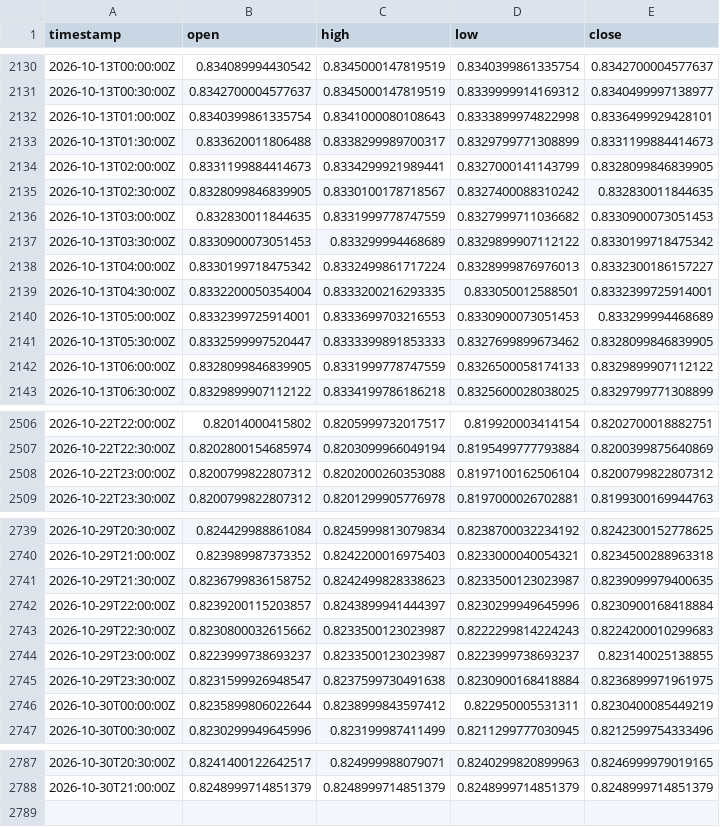
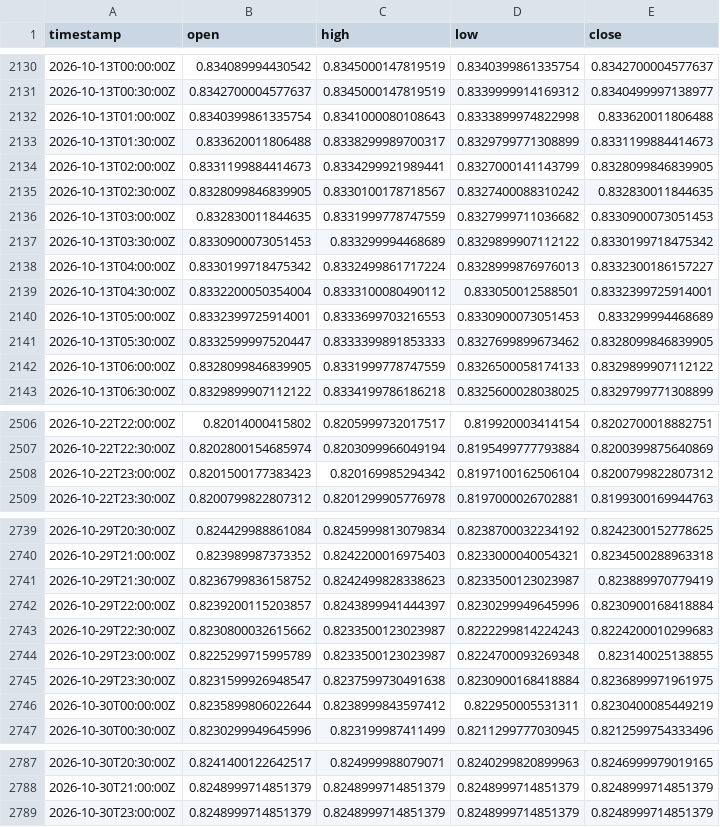
Before and after one commit to robelabraham1219-cmyk/institutional-trading-dashboard, a CSV file: data/USDCHF=X_30m.csv, drawn as a sheet; only a part is shown, gaps mark what is left out; the diff covers the shown part only.

```diff
--- a/data/USDCHF=X_30m.csv
+++ b/data/USDCHF=X_30m.csv
@@ -2131,3 +2131,3 @@ timestamp,open,high,low,close
 2026-10-13T00:30:00Z,0.8342700004577637,0.8345000147819519,0.8339999914169312,0.8340499997138977
-2026-10-13T01:00:00Z,0.8340399861335754,0.8341000080108643,0.8333899974822998,0.8336499929428101
+2026-10-13T01:00:00Z,0.8340399861335754,0.8341000080108643,0.8333899974822998,0.833620011806488
 2026-10-13T01:30:00Z,0.833620011806488,0.8338299989700317,0.8329799771308899,0.8331199884414673
@@ -2138,3 +2138,3 @@ timestamp,open,high,low,close
 2026-10-13T04:00:00Z,0.8330199718475342,0.8332499861717224,0.8328999876976013,0.8332300186157227
-2026-10-13T04:30:00Z,0.8332200050354004,0.8333200216293335,0.833050012588501,0.8332399725914001
+2026-10-13T04:30:00Z,0.8332200050354004,0.8333100080490112,0.833050012588501,0.8332399725914001
 2026-10-13T05:00:00Z,0.8332399725914001,0.8333699703216553,0.8330900073051453,0.833299994468689
@@ -2507,3 +2507,3 @@ timestamp,open,high,low,close
 2026-10-22T22:30:00Z,0.8202800154685974,0.8203099966049194,0.8195499777793884,0.8200399875640869
-2026-10-22T23:00:00Z,0.8200799822807312,0.8202000260353088,0.8197100162506104,0.8200799822807312
+2026-10-22T23:00:00Z,0.8201500177383423,0.820169985294342,0.8197100162506104,0.8200799822807312
 2026-10-22T23:30:00Z,0.8200799822807312,0.8201299905776978,0.8197000026702881,0.8199300169944763
@@ -2740,6 +2740,6 @@ timestamp,open,high,low,close
 2026-10-29T21:00:00Z,0.823989987373352,0.8242200016975403,0.8233000040054321,0.8234500288963318
-2026-10-29T21:30:00Z,0.8236799836158752,0.8242499828338623,0.8233500123023987,0.8239099979400635
+2026-10-29T21:30:00Z,0.8236799836158752,0.8242499828338623,0.8233500123023987,0.823889970779419
 2026-10-29T22:00:00Z,0.8239200115203857,0.8243899941444397,0.8230299949645996,0.8230900168418884
 2026-10-29T22:30:00Z,0.8230800032615662,0.8233500123023987,0.8222299814224243,0.8224200010299683
-2026-10-29T23:00:00Z,0.8223999738693237,0.8233500123023987,0.8223999738693237,0.823140025138855
+2026-10-29T23:00:00Z,0.8225299715995789,0.8233500123023987,0.8224700093269348,0.823140025138855
 2026-10-29T23:30:00Z,0.8231599926948547,0.8237599730491638,0.8230900168418884,0.8236899971961975
@@ -2788 +2788,2 @@ timestamp,open,high,low,close
 2026-10-30T21:00:00Z,0.8248999714851379,0.8248999714851379,0.8248999714851379,0.8248999714851379
+2026-10-30T23:00:00Z,0.8248999714851379,0.8248999714851379,0.8248999714851379,0.8248999714851379
```
Also changed, not shown: 14 edited cells elsewhere in this file, data/DX-Y.NYB_30m.csv, data/EURUSD=X_30m.csv, 11 other files.
